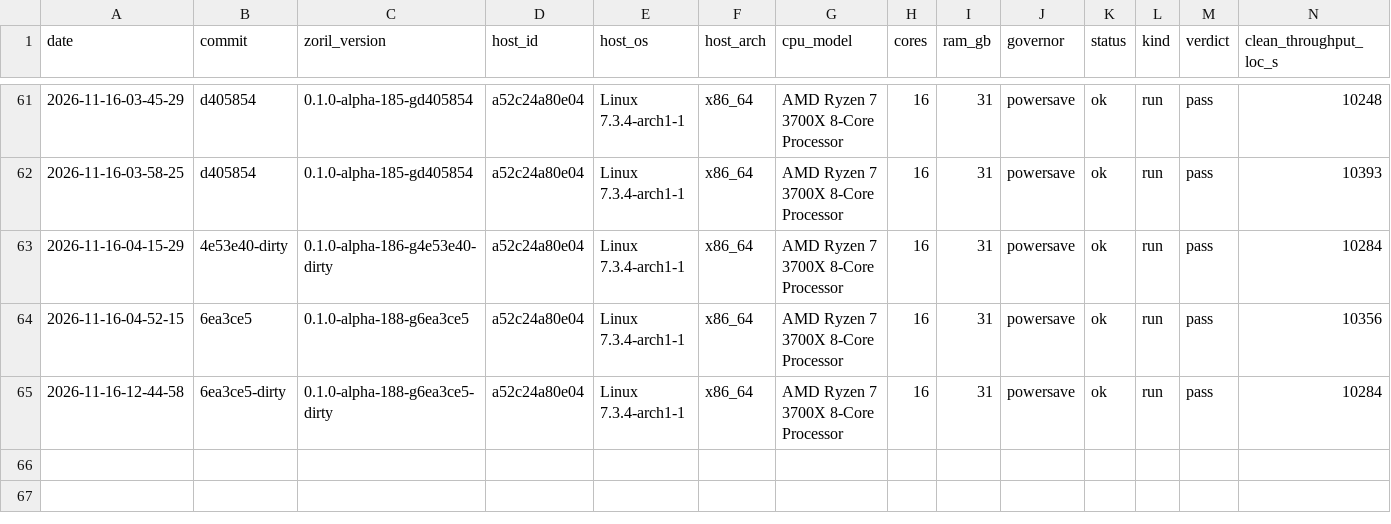
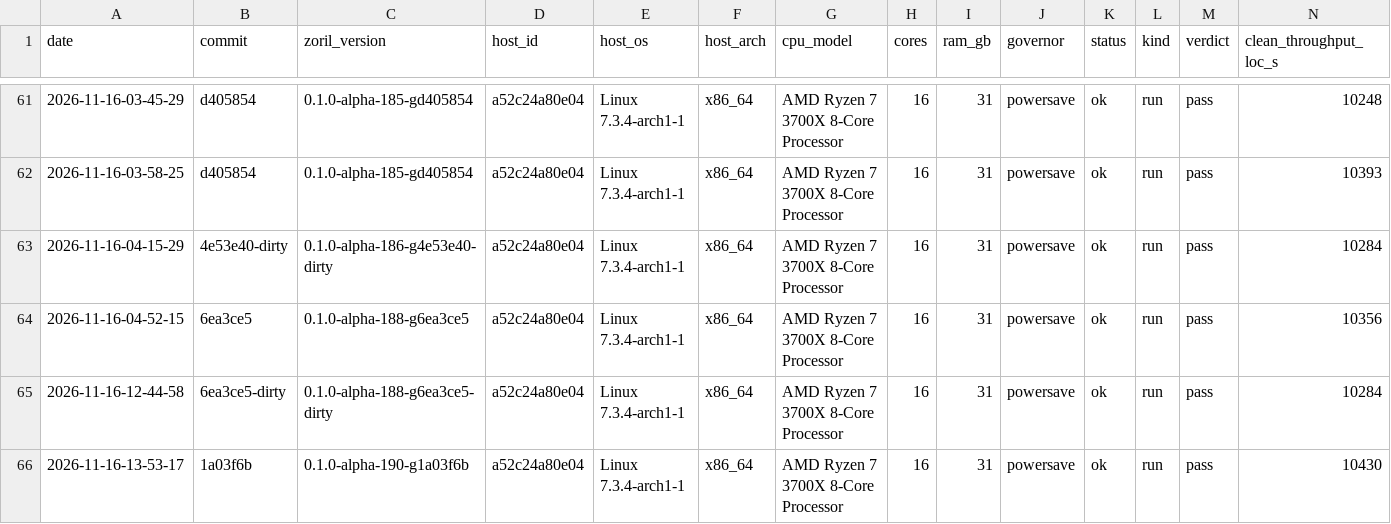
Before and after one commit to engenforge/zoril, a TSV file: gate_history.tsv, drawn as a sheet; only a part is shown, gaps mark what is left out; rows hold the shown columns only; the diff names each change by its address in the sheet, - before the commit and + after, or states it on an @@ line.

```diff
--- a/gate_history.tsv
+++ b/gate_history.tsv
+row 66: 2026-11-16-13-53-17 | 1a03f6b | 0.1.0-alpha-190-g1a03f6b | a52c24a80e04 | Linux 7.3.4-arch1-1 | x86_64 | AMD Ryzen 7 3700X 8-Core Processor | 16 | 31 | powersave | ok | run | pass | 10430
```
